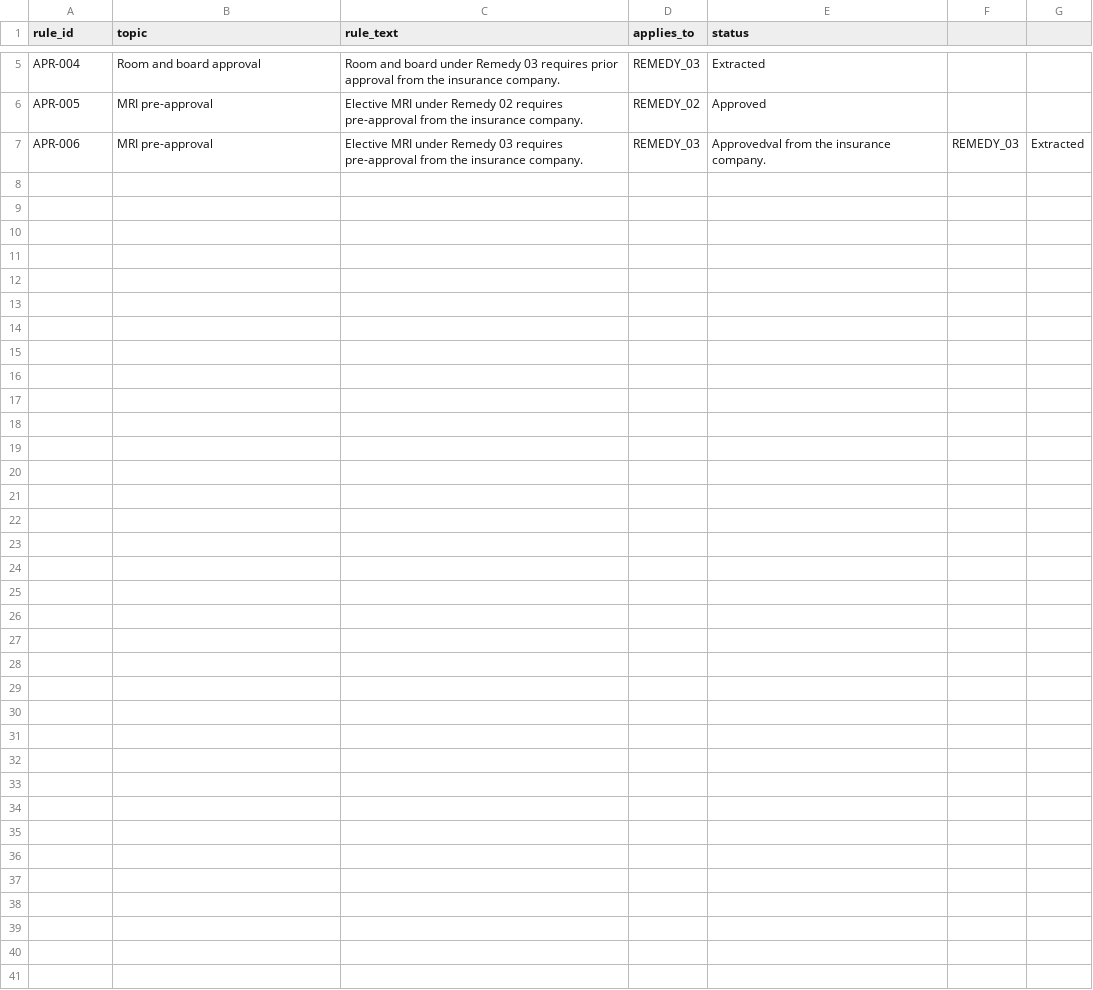
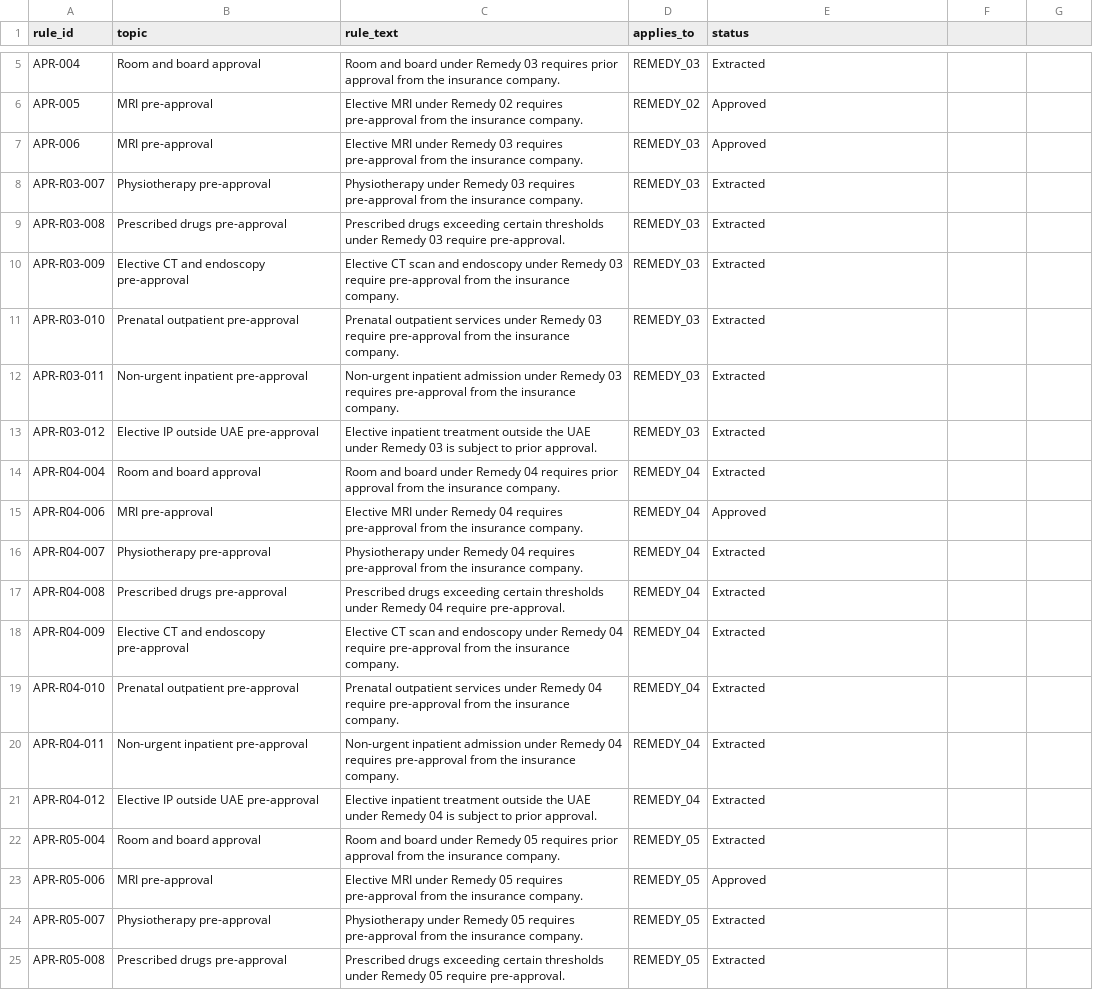
Before and after one commit to walidabdelazizali/NGI_SALES_ASSISTANCE_MICRO_V1, a CSV file: data/rules/approvals_rules.csv, drawn as a sheet; only a part is shown, gaps mark what is left out; the diff covers the shown part only.

```diff
--- a/data/rules/approvals_rules.csv
+++ b/data/rules/approvals_rules.csv
@@ -6,2 +6,20 @@ APR-004,Room and board approval,Room and board under Remedy 03 requires prior ap
 APR-005,MRI pre-approval,Elective MRI under Remedy 02 requires pre-approval from the insurance company.,REMEDY_02,Approved
-APR-006,MRI pre-approval,Elective MRI under Remedy 03 requires pre-approval from the insurance company.,REMEDY_03,Approvedval from the insurance company.,REMEDY_03,Extracted
+APR-006,MRI pre-approval,Elective MRI under Remedy 03 requires pre-approval from the insurance company.,REMEDY_03,Approved
+APR-R03-007,Physiotherapy pre-approval,Physiotherapy under Remedy 03 requires pre-approval from the insurance company.,REMEDY_03,Extracted
+APR-R03-008,Prescribed drugs pre-approval,Prescribed drugs exceeding certain thresholds under Remedy 03 require pre-approval.,REMEDY_03,Extracted
+APR-R03-009,Elective CT and endoscopy pre-approval,Elective CT scan and endoscopy under Remedy 03 require pre-approval from the insurance company.,REMEDY_03,Extracted
+APR-R03-010,Prenatal outpatient pre-approval,Prenatal outpatient services under Remedy 03 require pre-approval from the insurance company.,REMEDY_03,Extracted
+APR-R03-011,Non-urgent inpatient pre-approval,Non-urgent inpatient admission under Remedy 03 requires pre-approval from the insurance company.,REMEDY_03,Extracted
+APR-R03-012,Elective IP outside UAE pre-approval,Elective inpatient treatment outside the UAE under Remedy 03 is subject to prior approval.,REMEDY_03,Extracted
+APR-R04-004,Room and board approval,Room and board under Remedy 04 requires prior approval from the insurance company.,REMEDY_04,Extracted
+APR-R04-006,MRI pre-approval,Elective MRI under Remedy 04 requires pre-approval from the insurance company.,REMEDY_04,Approved
+APR-R04-007,Physiotherapy pre-approval,Physiotherapy under Remedy 04 requires pre-approval from the insurance company.,REMEDY_04,Extracted
+APR-R04-008,Prescribed drugs pre-approval,Prescribed drugs exceeding certain thresholds under Remedy 04 require pre-approval.,REMEDY_04,Extracted
+APR-R04-009,Elective CT and endoscopy pre-approval,Elective CT scan and endoscopy under Remedy 04 require pre-approval from the insurance company.,REMEDY_04,Extracted
+APR-R04-010,Prenatal outpatient pre-approval,Prenatal outpatient services under Remedy 04 require pre-approval from the insurance company.,REMEDY_04,Extracted
+APR-R04-011,Non-urgent inpatient pre-approval,Non-urgent inpatient admission under Remedy 04 requires pre-approval from the insurance company.,REMEDY_04,Extracted
+APR-R04-012,Elective IP outside UAE pre-approval,Elective inpatient treatment outside the UAE under Remedy 04 is subject to prior approval.,REMEDY_04,Extracted
+APR-R05-004,Room and board approval,Room and board under Remedy 05 requires prior approval from the insurance company.,REMEDY_05,Extracted
+APR-R05-006,MRI pre-approval,Elective MRI under Remedy 05 requires pre-approval from the insurance company.,REMEDY_05,Approved
+APR-R05-007,Physiotherapy pre-approval,Physiotherapy under Remedy 05 requires pre-approval from the insurance company.,REMEDY_05,Extracted
+APR-R05-008,Prescribed drugs pre-approval,Prescribed drugs exceeding certain thresholds under Remedy 05 require pre-approval.,REMEDY_05,Extracted
```
Also changed, not shown: 12 added rows elsewhere in this file, data/benefits/inpatient_benefits.csv, data/benefits/maternity_benefits.csv, 27 other files.
